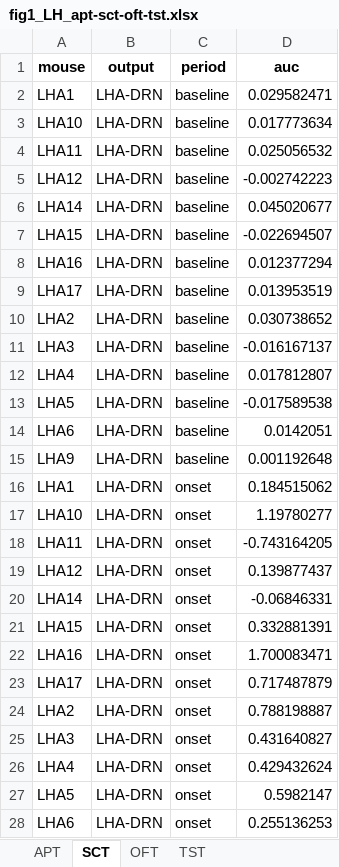
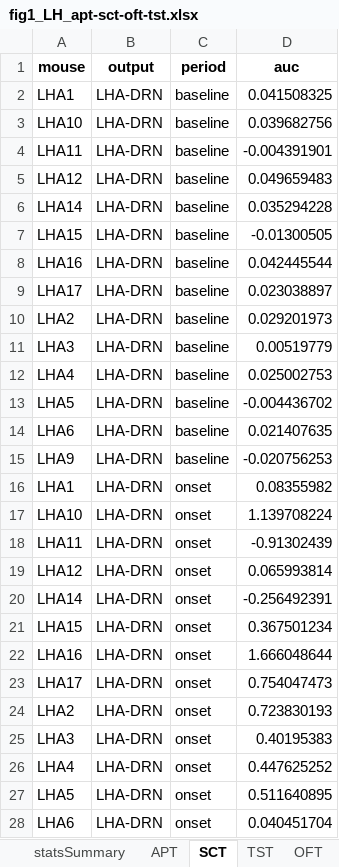
Before and after one commit to katemartian/LHoutputsManuscript, an Excel workbook: sourceData/fig1_LH_apt-sct-oft-tst.xlsx, sheet SCT, drawn as a sheet; only a part is shown; values as stored, in another font and other column widths than the file's, no borders; charts and pictures not drawn; the diff covers the shown part only; the diff names each change by its address in the sheet, - before the commit and + after, or states it on an @@ line.

```diff
--- a/sourceData/fig1_LH_apt-sct-oft-tst.xlsx (sheet SCT)
+++ b/sourceData/fig1_LH_apt-sct-oft-tst.xlsx (sheet SCT)
+sheet tab: statsSummary
@@ sheet tab order changed: statsSummary | APT | SCT | TST | OFT @@
-D2 (auc): 0.029582471
+D2 (auc): 0.041508325
-D3 (auc): 0.017773634
+D3 (auc): 0.039682756
-D4 (auc): 0.025056532
+D4 (auc): -0.004391901
-D5 (auc): -0.002742223
+D5 (auc): 0.049659483
-D6 (auc): 0.045020677
+D6 (auc): 0.035294228
-D7 (auc): -0.022694507
+D7 (auc): -0.01300505
-D8 (auc): 0.012377294
+D8 (auc): 0.042445544
-D9 (auc): 0.013953519
+D9 (auc): 0.023038897
-D10 (auc): 0.030738652
+D10 (auc): 0.029201973
-D11 (auc): -0.016167137
+D11 (auc): 0.00519779
-D12 (auc): 0.017812807
+D12 (auc): 0.025002753
-D13 (auc): -0.017589538
+D13 (auc): -0.004436702
-D14 (auc): 0.0142051
+D14 (auc): 0.021407635
-D15 (auc): 0.001192648
+D15 (auc): -0.020756253
-D16 (auc): 0.184515062
+D16 (auc): 0.08355982
-D17 (auc): 1.19780277
+D17 (auc): 1.139708224
-D18 (auc): -0.743164205
+D18 (auc): -0.91302439
-D19 (auc): 0.139877437
+D19 (auc): 0.065993814
-D20 (auc): -0.06846331
+D20 (auc): -0.256492391
-D21 (auc): 0.332881391
+D21 (auc): 0.367501234
-D22 (auc): 1.700083471
+D22 (auc): 1.666048644
-D23 (auc): 0.717487879
+D23 (auc): 0.754047473
-D24 (auc): 0.788198887
+D24 (auc): 0.723830193
-D25 (auc): 0.431640827
+D25 (auc): 0.40195383
-D26 (auc): 0.429432624
+D26 (auc): 0.447625252
-D27 (auc): 0.5982147
+D27 (auc): 0.511640895
-D28 (auc): 0.255136253
+D28 (auc): 0.040451704
```
Also changed, not shown: 87 edited cells elsewhere in this sheet, sheet OFT, sheet TST, sheet APT, sheet OFT_mobileScore, sheet TST_mobileScore, other sheet tabs, charts or pictures.
